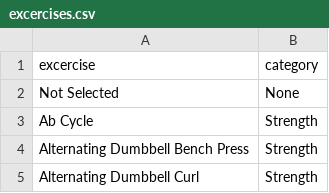
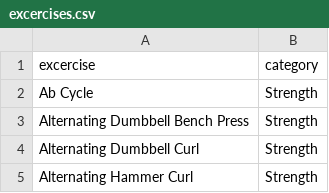
Before and after one commit to Koifsh/BEEG-CALCULATOR, a CSV file: data/excercises.csv, drawn as a sheet; only a part is shown; the shorter side is filled out with more unchanged rows; the diff names each change by its address in the sheet, - before the commit and + after, or states it on an @@ line.

```diff
--- a/data/excercises.csv
+++ b/data/excercises.csv
-row 2: Not Selected | None
```
Also changed, not shown: 2 other files.
